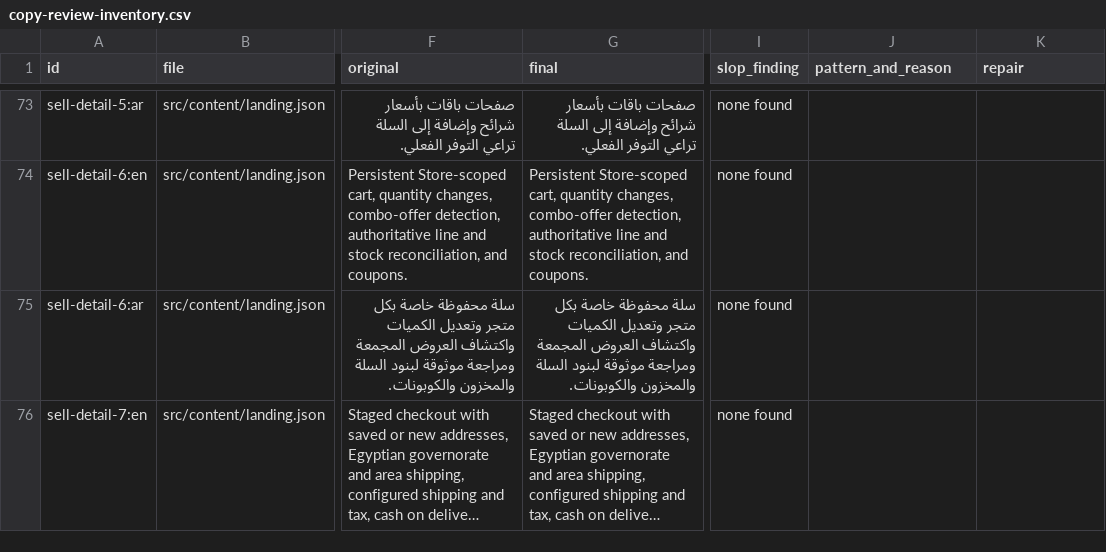
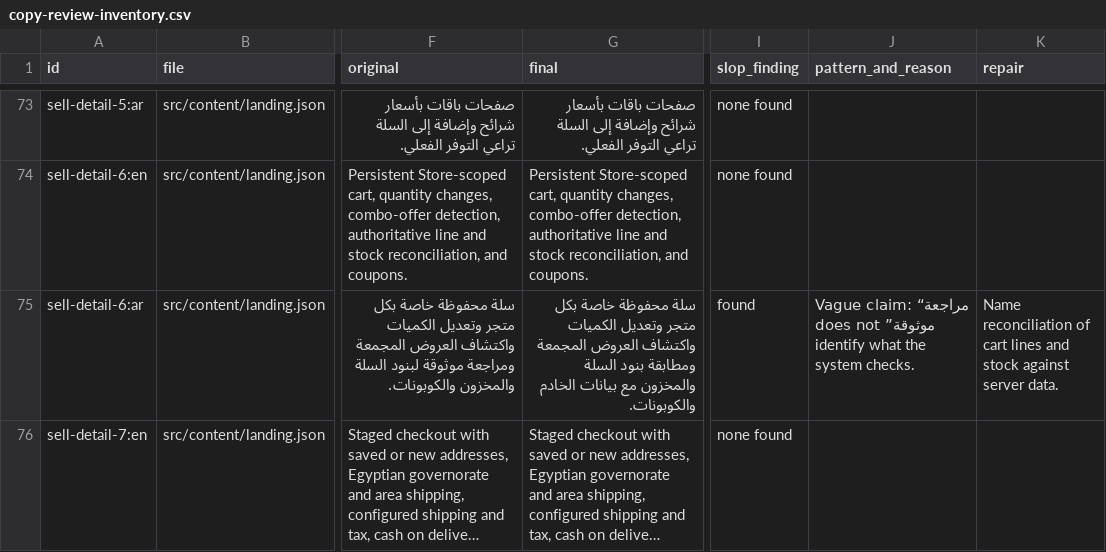
Before and after one commit to marwanlabs/landing-jezrak, a CSV file: docs/copy-review-inventory.csv, drawn as a sheet; only a part is shown, gaps mark what is left out; long unchanged cells end in …; the diff covers the shown part only; the diff names each change by its address in the sheet, - before the commit and + after, or states it on an @@ line.

```diff
--- a/docs/copy-review-inventory.csv
+++ b/docs/copy-review-inventory.csv
-G75 (final): …العروض المجمعة ومراجعة موثوقة لبنود السلة والمخزون والكوبونات.
+G75 (final): …العروض المجمعة ومطابقة بنود السلة والمخزون مع بيانات الخادم والكوبونات.
-I75 (slop_finding): none found
+I75 (slop_finding): found
-J75 (pattern_and_reason): (empty)
+J75 (pattern_and_reason): Vague claim: “مراجعة موثوقة” does not identify what the system checks.
-K75 (repair): (empty)
+K75 (repair): Name reconciliation of cart lines and stock against server data.
```
Also changed, not shown: 25 edited cells elsewhere in this file, 24 other files.
